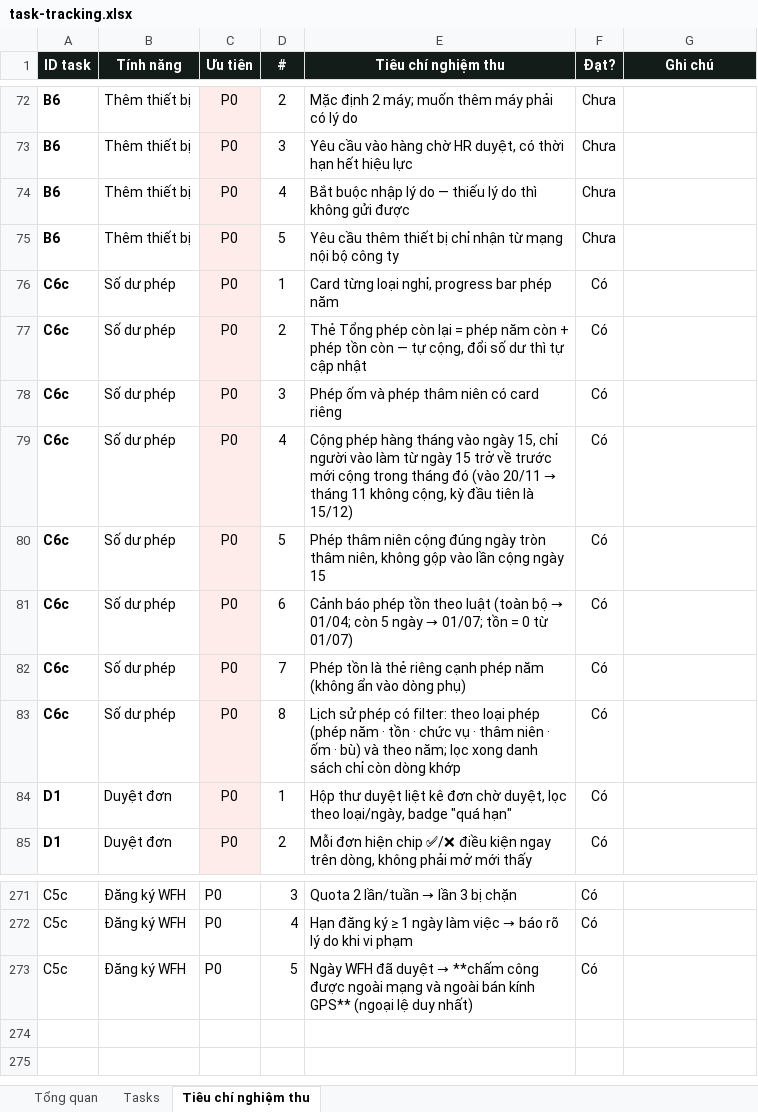
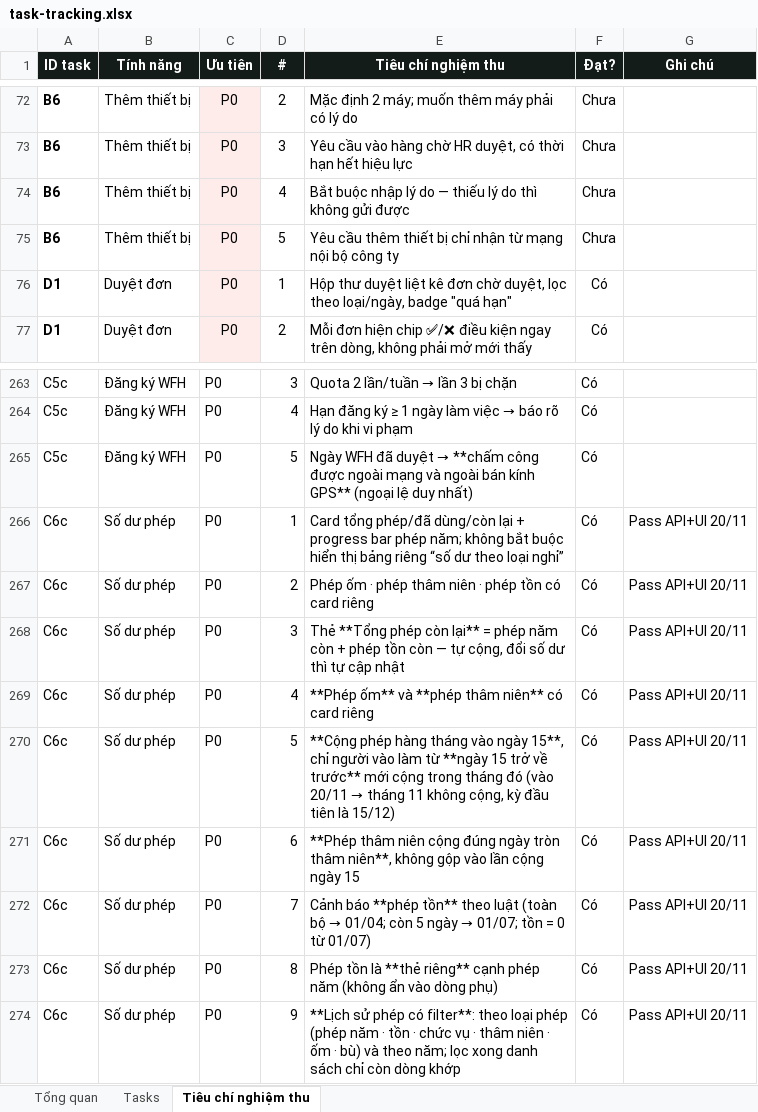
Before and after one commit to trannghia190/act-hkt-2026, an Excel workbook: docs/task-tracking.xlsx, sheet Tiêu chí nghiệm thu, drawn as a sheet; only a part is shown, gaps mark what is left out; values as stored, in another font and other column widths than the file's, no borders; conditional formats not drawn; removed rows and columns are numbered as before the commit, all else as after; the diff names each change by its address in the sheet, - before the commit and + after, or states it on an @@ line.

Commit message:
fix(leave): bo muc 'So du theo loai nghi' khoi man So du phep
- Chi giu card tong/da dung/con lai + card rieng phep ton, phep om, tham nien theo yeu cau.

- Cap nhat tieu chi C6c + docs15 + mockup S09 + tracking.

```diff
--- a/docs/task-tracking.xlsx (sheet Tiêu chí nghiệm thu)
+++ b/docs/task-tracking.xlsx (sheet Tiêu chí nghiệm thu)
-row 76: C6c | Số dư phép | P0 | 1 | Card từng loại nghỉ, progress bar phép năm | Có
-row 77: C6c | Số dư phép | P0 | 2 | Thẻ Tổng phép còn lại = phép năm còn + phép tồn còn — tự cộng, đổi số dư thì tự cập nhật | Có
-row 78: C6c | Số dư phép | P0 | 3 | Phép ốm và phép thâm niên có card riêng | Có
-row 79: C6c | Số dư phép | P0 | 4 | Cộng phép hàng tháng vào ngày 15, chỉ người vào làm từ ngày 15 trở về trước mới cộng trong tháng đó (vào 20/11 → tháng 11 không cộng, kỳ đầu tiên là 15/12) | Có
-row 80: C6c | Số dư phép | P0 | 5 | Phép thâm niên cộng đúng ngày tròn thâm niên, không gộp vào lần cộng ngày 15 | Có
-row 81: C6c | Số dư phép | P0 | 6 | Cảnh báo phép tồn theo luật (toàn bộ → 01/04; còn 5 ngày → 01/07; tồn = 0 từ 01/07) | Có
-row 82: C6c | Số dư phép | P0 | 7 | Phép tồn là thẻ riêng cạnh phép năm (không ẩn vào dòng phụ) | Có
-row 83: C6c | Số dư phép | P0 | 8 | Lịch sử phép có filter: theo loại phép (phép năm · tồn · chức vụ · thâm niên · ốm · bù) và theo năm; lọc xong danh sách chỉ còn dòng khớp | Có
+row 266: C6c | Số dư phép | P0 | 1 | Card tổng phép/đã dùng/còn lại + progress bar phép năm; không bắt buộc hiển thị bảng riêng “số dư theo loại nghỉ” | Có | Pass API+UI 20/11
+row 267: C6c | Số dư phép | P0 | 2 | Phép ốm · phép thâm niên · phép tồn có card riêng | Có | Pass API+UI 20/11
+row 268: C6c | Số dư phép | P0 | 3 | Thẻ **Tổng phép còn lại** = phép năm còn + phép tồn còn — tự cộng, đổi số dư thì tự cập nhật | Có | Pass API+UI 20/11
+row 269: C6c | Số dư phép | P0 | 4 | **Phép ốm** và **phép thâm niên** có card riêng | Có | Pass API+UI 20/11
+row 270: C6c | Số dư phép | P0 | 5 | **Cộng phép hàng tháng vào ngày 15**, chỉ người vào làm từ **ngày 15 trở về trước** mới cộng trong tháng đó (vào 20/11 → tháng 11 không cộng, kỳ đầu tiên là 15/12) | Có | Pass API+UI 20/11
+row 271: C6c | Số dư phép | P0 | 6 | **Phép thâm niên cộng đúng ngày tròn thâm niên**, không gộp vào lần cộng ngày 15 | Có | Pass API+UI 20/11
+row 272: C6c | Số dư phép | P0 | 7 | Cảnh báo **phép tồn** theo luật (toàn bộ → 01/04; còn 5 ngày → 01/07; tồn = 0 từ 01/07) | Có | Pass API+UI 20/11
+row 273: C6c | Số dư phép | P0 | 8 | Phép tồn là **thẻ riêng** cạnh phép năm (không ẩn vào dòng phụ) | Có | Pass API+UI 20/11
+row 274: C6c | Số dư phép | P0 | 9 | **Lịch sử phép có filter**: theo loại phép (phép năm · tồn · chức vụ · thâm niên · ốm · bù) và theo năm; lọc xong danh sách chỉ còn dòng khớp | Có | Pass API+UI 20/11
```
Also changed, not shown: sheet Tasks, 4 other files.
